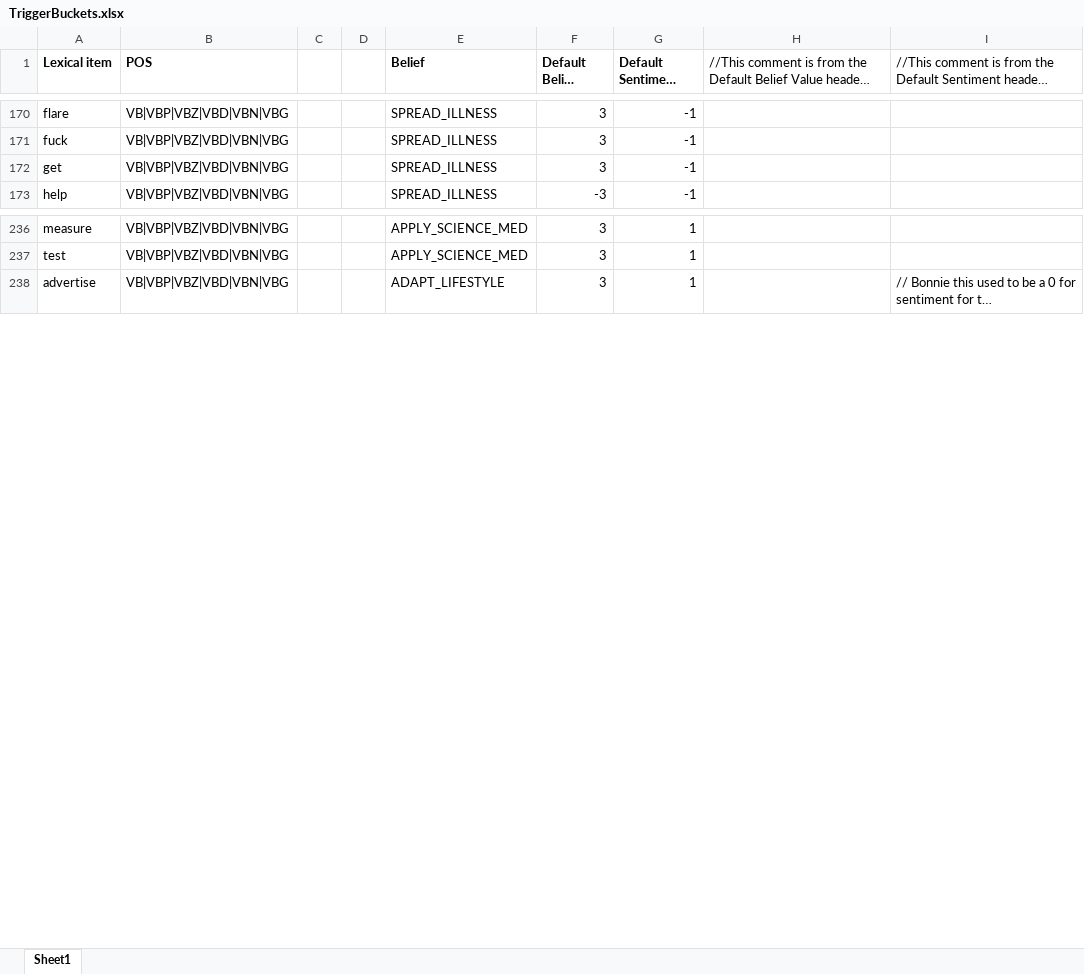
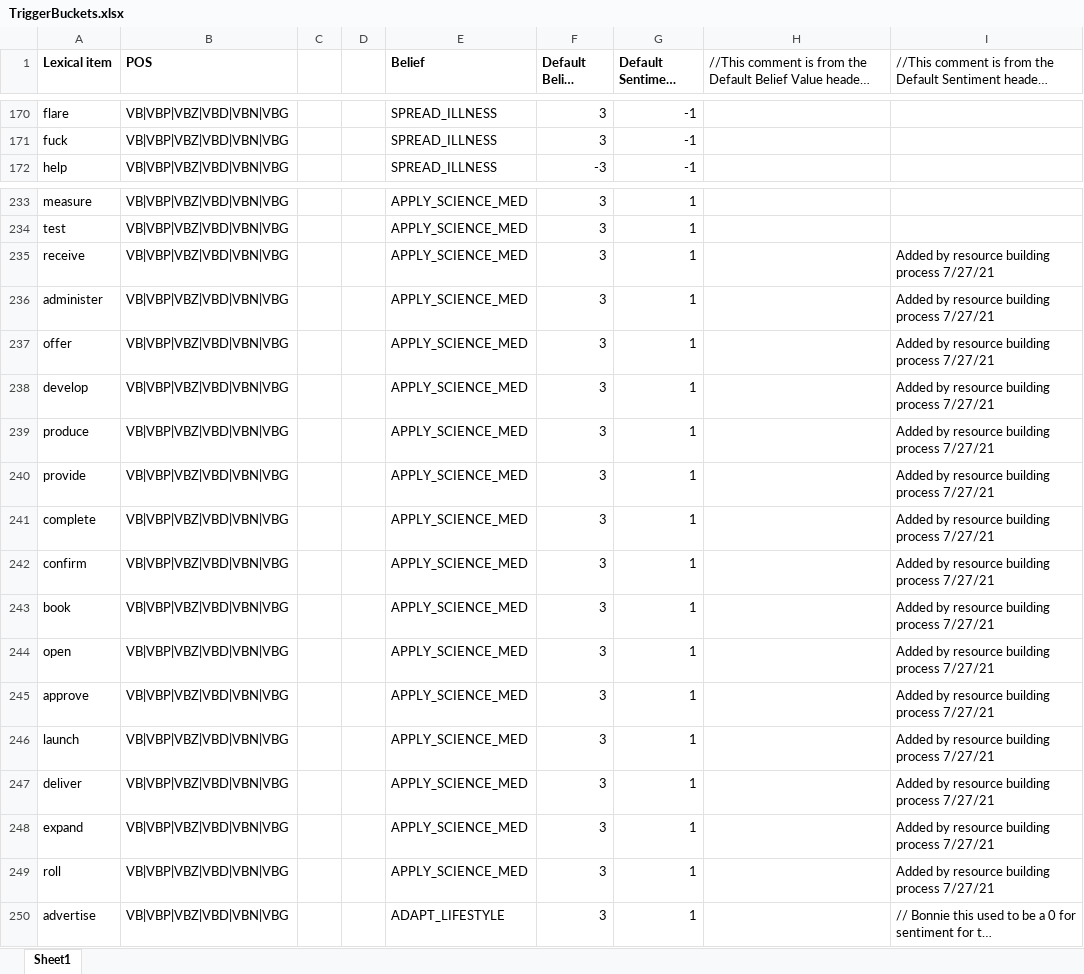
Before and after one commit to ihmc/fine_grained_stance_detection, an Excel workbook: TriggerBuckets.xlsx, sheet Sheet1, drawn as a sheet; only a part is shown, gaps mark what is left out; long unchanged cells end in …; values as stored, in another font and other column widths than the file's, no borders; charts and pictures not drawn; removed rows and columns are numbered as before the commit, all else as after; the diff covers the shown part only; the diff names each change by its address in the sheet, - before the commit and + after, or states it on an @@ line.

```diff
--- a/TriggerBuckets.xlsx (sheet Sheet1)
+++ b/TriggerBuckets.xlsx (sheet Sheet1)
-row 172: get | VB|VBP|VBZ|VBD|VBN|VBG |  |  | SPREAD_ILLNESS | 3 | -1
+row 235: receive | VB|VBP|VBZ|VBD|VBN|VBG |  |  | APPLY_SCIENCE_MED | 3 | 1 |  | Added by resource building process 7/27/21
+row 236: administer | VB|VBP|VBZ|VBD|VBN|VBG |  |  | APPLY_SCIENCE_MED | 3 | 1 |  | Added by resource building process 7/27/21
+row 237: offer | VB|VBP|VBZ|VBD|VBN|VBG |  |  | APPLY_SCIENCE_MED | 3 | 1 |  | Added by resource building process 7/27/21
+row 238: develop | VB|VBP|VBZ|VBD|VBN|VBG |  |  | APPLY_SCIENCE_MED | 3 | 1 |  | Added by resource building process 7/27/21
+row 239: produce | VB|VBP|VBZ|VBD|VBN|VBG |  |  | APPLY_SCIENCE_MED | 3 | 1 |  | Added by resource building process 7/27/21
+row 240: provide | VB|VBP|VBZ|VBD|VBN|VBG |  |  | APPLY_SCIENCE_MED | 3 | 1 |  | Added by resource building process 7/27/21
+row 241: complete | VB|VBP|VBZ|VBD|VBN|VBG |  |  | APPLY_SCIENCE_MED | 3 | 1 |  | Added by resource building process 7/27/21
+row 242: confirm | VB|VBP|VBZ|VBD|VBN|VBG |  |  | APPLY_SCIENCE_MED | 3 | 1 |  | Added by resource building process 7/27/21
+row 243: book | VB|VBP|VBZ|VBD|VBN|VBG |  |  | APPLY_SCIENCE_MED | 3 | 1 |  | Added by resource building process 7/27/21
+row 244: open | VB|VBP|VBZ|VBD|VBN|VBG |  |  | APPLY_SCIENCE_MED | 3 | 1 |  | Added by resource building process 7/27/21
+row 245: approve | VB|VBP|VBZ|VBD|VBN|VBG |  |  | APPLY_SCIENCE_MED | 3 | 1 |  | Added by resource building process 7/27/21
+row 246: launch | VB|VBP|VBZ|VBD|VBN|VBG |  |  | APPLY_SCIENCE_MED | 3 | 1 |  | Added by resource building process 7/27/21
+row 247: deliver | VB|VBP|VBZ|VBD|VBN|VBG |  |  | APPLY_SCIENCE_MED | 3 | 1 |  | Added by resource building process 7/27/21
+row 248: expand | VB|VBP|VBZ|VBD|VBN|VBG |  |  | APPLY_SCIENCE_MED | 3 | 1 |  | Added by resource building process 7/27/21
+row 249: roll | VB|VBP|VBZ|VBD|VBN|VBG |  |  | APPLY_SCIENCE_MED | 3 | 1 |  | Added by resource building process 7/27/21
```
Also changed, not shown: 8 added rows, 10 removed rows and 9 edited cells elsewhere in this sheet, charts or pictures, Content Buckets.xlsx, ModalityLexiconSubcatTagsPITT.xlsx, 3 other files.
